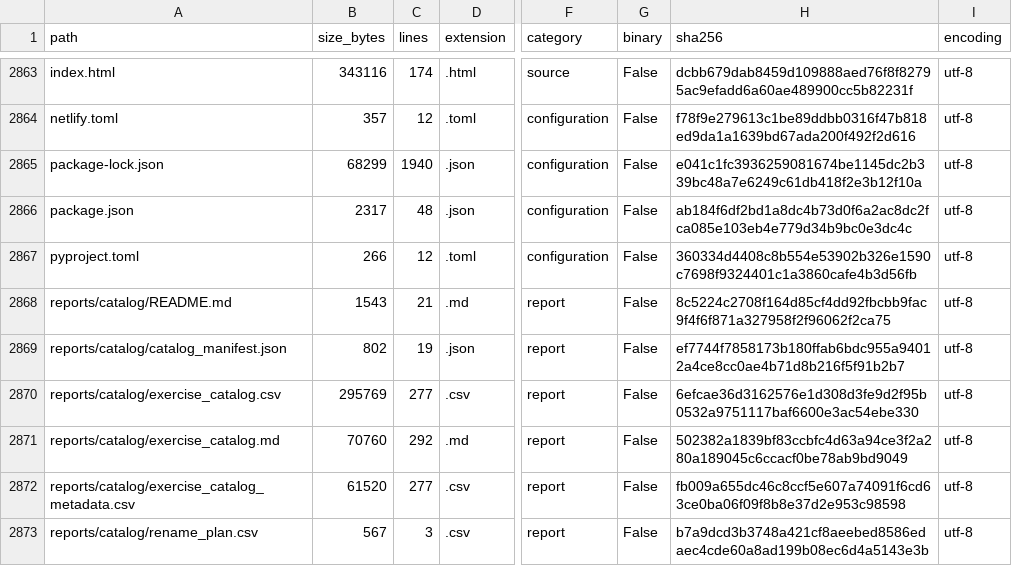
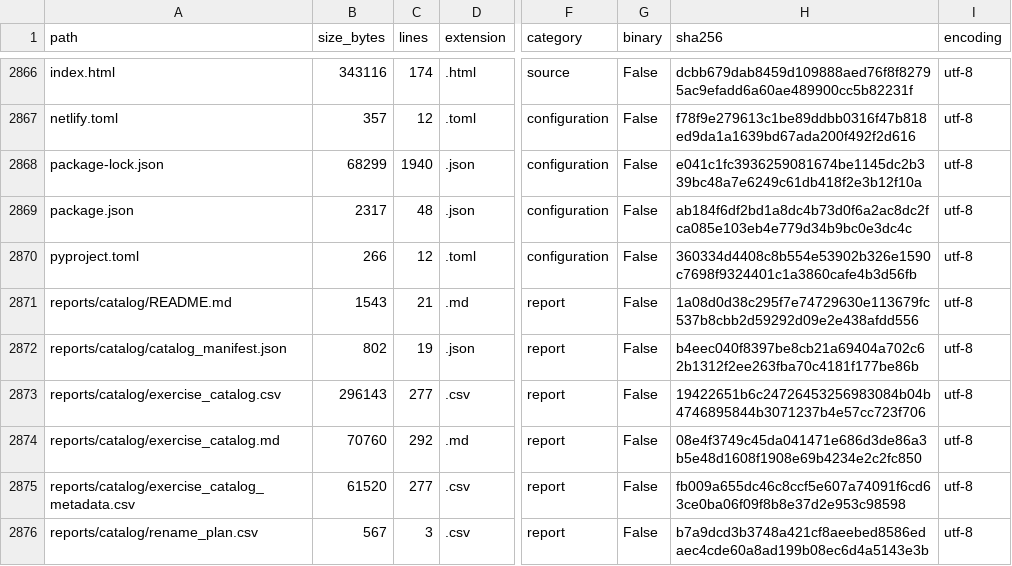
Before and after one commit to LiriothTeltanion/Fullstack2026, a CSV file: reports/catalog/file_inventory.csv, drawn as a sheet; only a part is shown, gaps mark what is left out; addresses are those after the commit; the diff covers the shown part only; the diff names each change by its address in the sheet, - before the commit and + after, or states it on an @@ line.

```diff
--- a/reports/catalog/file_inventory.csv
+++ b/reports/catalog/file_inventory.csv
-H2871 (sha256): 8c5224c2708f164d85cf4dd92fbcbb9fac9f4f6f871a327958f2f96062f2ca75
+H2871 (sha256): 1a08d0d38c295f7e74729630e113679fc537b8cbb2d59292d09e2e438afdd556
-H2872 (sha256): ef7744f7858173b180ffab6bdc955a94012a4ce8cc0ae4b71d8b216f5f91b2b7
+H2872 (sha256): b4eec040f8397be8cb21a69404a702c62b1312f2ee263fba70c4181f177be86b
-B2873 (size_bytes): 295769
+B2873 (size_bytes): 296143
-H2873 (sha256): 6efcae36d3162576e1d308d3fe9d2f95b0532a9751117baf6600e3ac54ebe330
+H2873 (sha256): 19422651b6c24726453256983084b04b4746895844b3071237b4e57cc723f706
-H2874 (sha256): 502382a1839bf83ccbfc4d63a94ce3f2a280a189045c6ccacf0be78ab9bd9049
+H2874 (sha256): 08e4f3749c45da041471e686d3de86a3b5e48d1608f1908e69b4234e2c2fc850
```
Also changed, not shown: 4 added rows and 15 edited cells elsewhere in this file, reports/catalog/exercise_catalog.csv, 12 other files.
